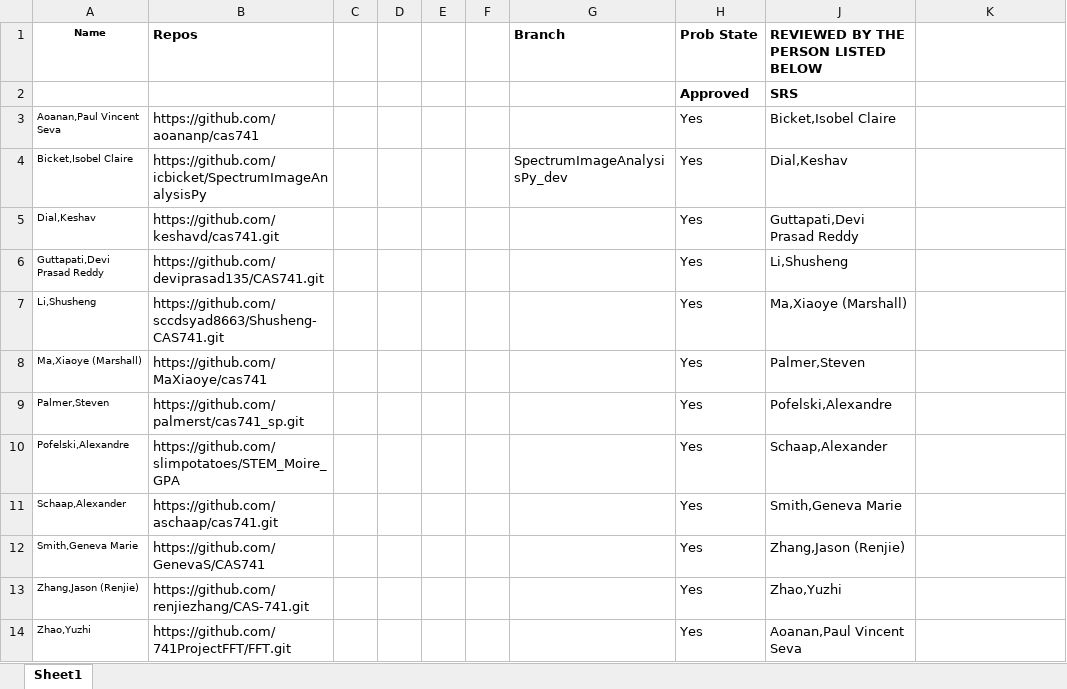
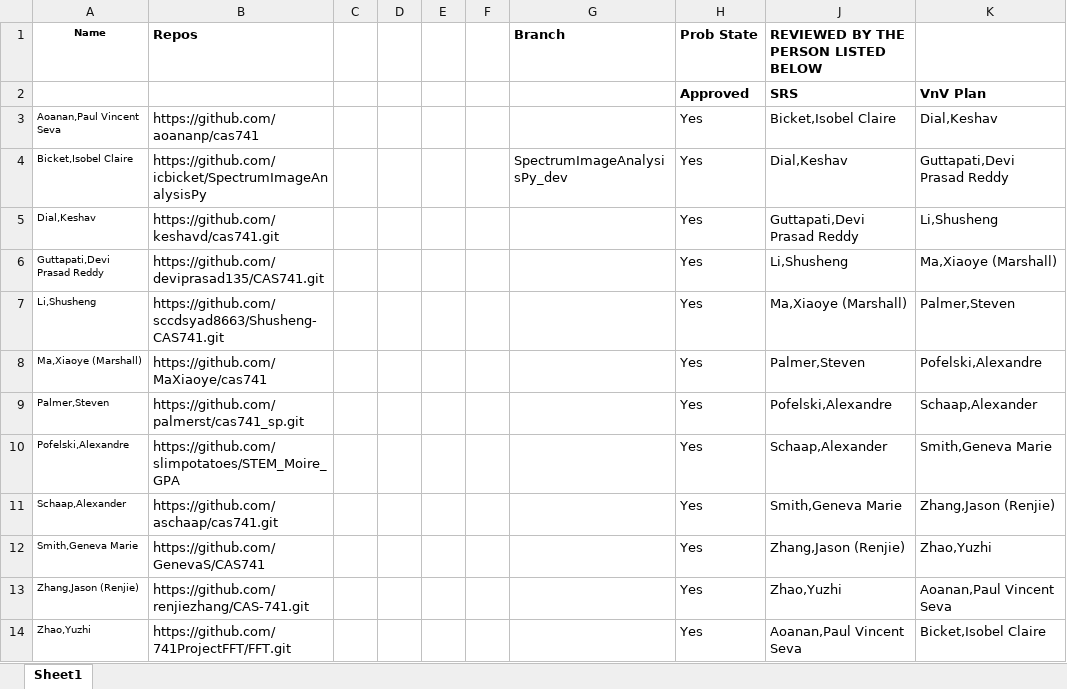
Before and after one commit to nzaker/CAS741, an Excel workbook: Repos.xlsx, sheet Sheet1, drawn as a sheet; values as stored, in another font and other column widths than the file's, no borders; the diff names each change by its address in the sheet, - before the commit and + after, or states it on an @@ line.

Commit message:
Addition of VnV feedback partners to Repos.xlsx file

```diff
--- a/Repos.xlsx (sheet Sheet1)
+++ b/Repos.xlsx (sheet Sheet1)
-K2: (empty)
+K2: VnV Plan
-K3: (empty)
+K3: Dial,Keshav
-K4: (empty)
+K4: Guttapati,Devi Prasad Reddy
-K5: (empty)
+K5: Li,Shusheng
-K6: (empty)
+K6: Ma,Xiaoye (Marshall)
-K7: (empty)
+K7: Palmer,Steven
-K8: (empty)
+K8: Pofelski,Alexandre
-K9: (empty)
+K9: Schaap,Alexander
-K10: (empty)
+K10: Smith,Geneva Marie
-K11: (empty)
+K11: Zhang,Jason (Renjie)
-K12: (empty)
+K12: Zhao,Yuzhi
-K13: (empty)
+K13: Aoanan,Paul Vincent Seva
-K14: (empty)
+K14: Bicket,Isobel Claire
```
